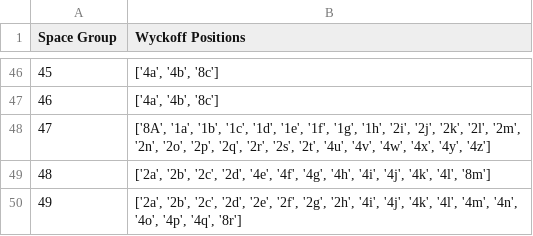
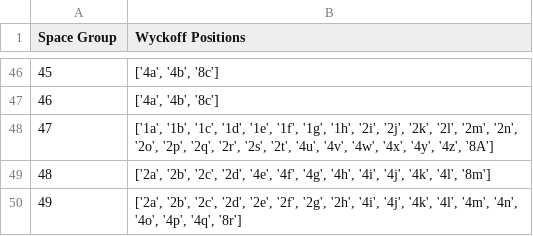
Before and after one commit to deepmodeling/CrystalFormer-CSP, a CSV file: src/wyckoff.csv, drawn as a sheet; only a part is shown, gaps mark what is left out.

```diff
--- a/src/wyckoff.csv
+++ b/src/wyckoff.csv
@@ -47,3 +47,3 @@ Space Group,Wyckoff Positions
 46,"['4a', '4b', '8c']"
-47,"['8A', '1a', '1b', '1c', '1d', '1e', '1f', '1g', '1h', '2i', '2j', '2k', '2l', '2m', '2n', '2o', '2p', '2q', '2r', '2s', '2t', '4u', '4v', '4w', '4x', '4y', '4z']"
+47,"['1a', '1b', '1c', '1d', '1e', '1f', '1g', '1h', '2i', '2j', '2k', '2l', '2m', '2n', '2o', '2p', '2q', '2r', '2s', '2t', '4u', '4v', '4w', '4x', '4y', '4z', '8A']"
 48,"['2a', '2b', '2c', '2d', '4e', '4f', '4g', '4h', '4i', '4j', '4k', '4l', '8m']"
```
Also changed, not shown: 2 other files.
